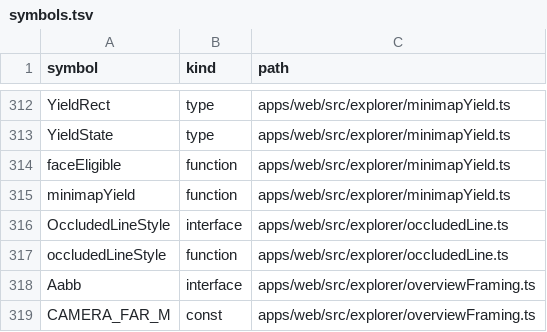
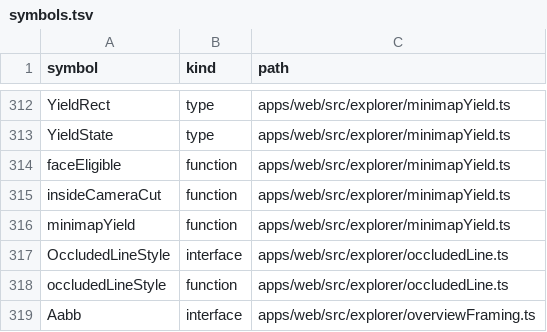
Before and after one commit to nurockplayer/gteki, a TSV file: docs/map/symbols.tsv, drawn as a sheet; only a part is shown, gaps mark what is left out; the shorter side is filled out with more unchanged rows; the diff names each change by its address in the sheet, - before the commit and + after, or states it on an @@ line.

Commit message:
fix(ui): ignore camera-cut sign faces (#838)

```diff
--- a/docs/map/symbols.tsv
+++ b/docs/map/symbols.tsv
+row 315: insideCameraCut | function | apps/web/src/explorer/minimapYield.ts
```
Also changed, not shown: 3 other files.
